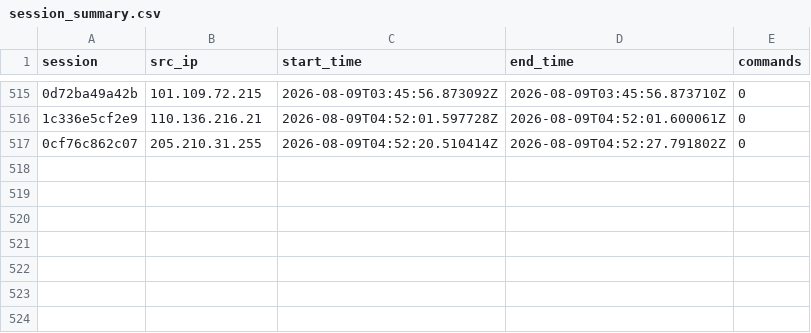
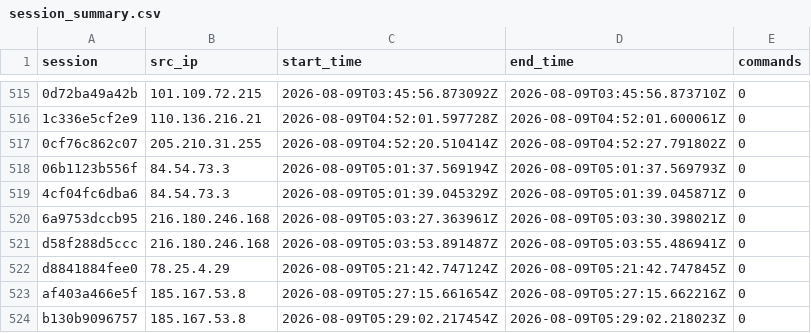
Before and after one commit to Prabhath-de/AWS_Honeypot, a CSV file: data/processed/session_summary.csv, drawn as a sheet; only a part is shown, gaps mark what is left out; the diff names each change by its address in the sheet, - before the commit and + after, or states it on an @@ line.

```diff
--- a/data/processed/session_summary.csv
+++ b/data/processed/session_summary.csv
+row 518: 06b1123b556f | 84.54.73.3 | 2026-08-09T05:01:37.569194Z | 2026-08-09T05:01:37.569793Z | 0
+row 519: 4cf04fc6dba6 | 84.54.73.3 | 2026-08-09T05:01:39.045329Z | 2026-08-09T05:01:39.045871Z | 0
+row 520: 6a9753dccb95 | 216.180.246.168 | 2026-08-09T05:03:27.363961Z | 2026-08-09T05:03:30.398021Z | 0
+row 521: d58f288d5ccc | 216.180.246.168 | 2026-08-09T05:03:53.891487Z | 2026-08-09T05:03:55.486941Z | 0
+row 522: d8841884fee0 | 78.25.4.29 | 2026-08-09T05:21:42.747124Z | 2026-08-09T05:21:42.747845Z | 0
+row 523: af403a466e5f | 185.167.53.8 | 2026-08-09T05:27:15.661654Z | 2026-08-09T05:27:15.662216Z | 0
+row 524: b130b9096757 | 185.167.53.8 | 2026-08-09T05:29:02.217454Z | 2026-08-09T05:29:02.218023Z | 0
```
Also changed, not shown: data/processed/client_fingerprint.csv, data/processed/geoip_asn.csv, 3 other files.
